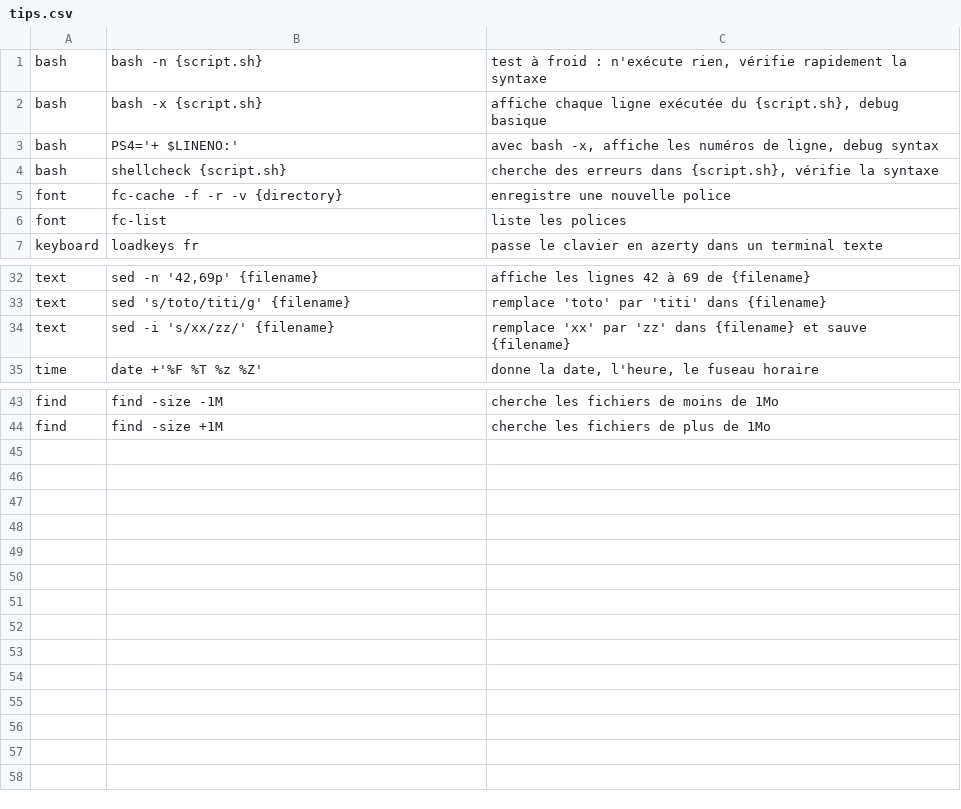
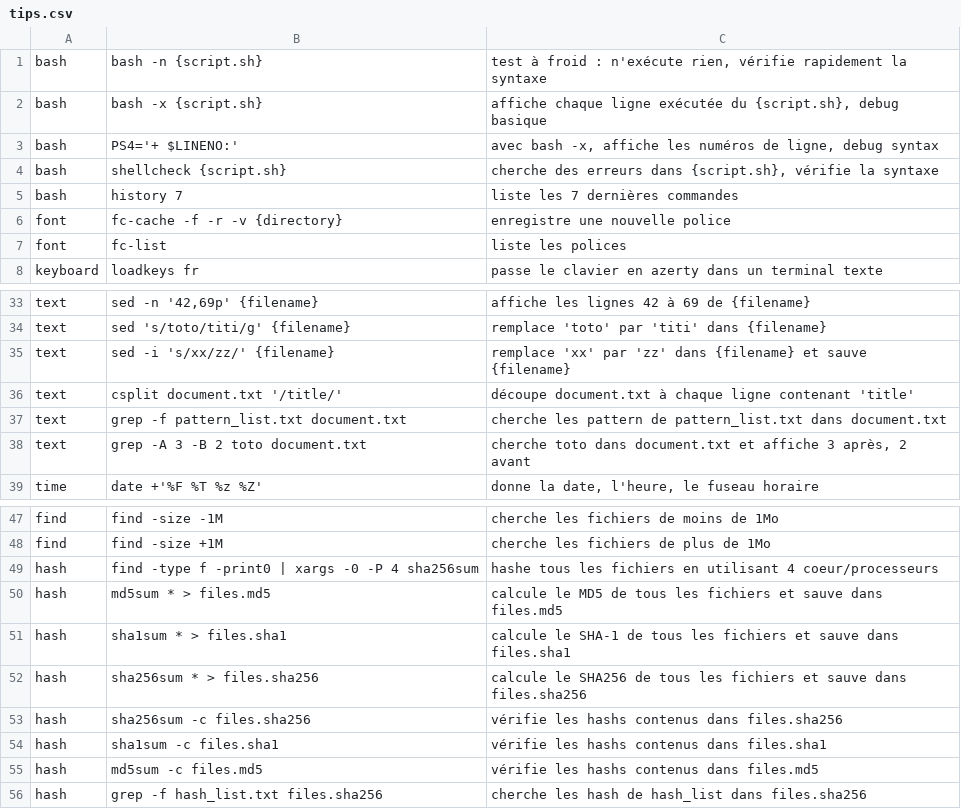
Before and after one commit to baldodo/document, a CSV file: tips/tips.csv, drawn as a sheet; only a part is shown, gaps mark what is left out; the diff names each change by its address in the sheet, - before the commit and + after, or states it on an @@ line.

Commit message:
new tips added

```diff
--- a/tips/tips.csv
+++ b/tips/tips.csv
+row 5: bash | history 7 | liste les 7 dernières commandes
+row 36: text | csplit document.txt '/title/' | découpe document.txt à chaque ligne contenant 'title'
+row 37: text | grep -f pattern_list.txt document.txt | cherche les pattern de pattern_list.txt dans document.txt
+row 38: text | grep -A 3 -B 2 toto document.txt | cherche toto dans document.txt et affiche 3 après, 2 avant
+row 49: hash | find -type f -print0 | xargs -0 -P 4 sha256sum | hashe tous les fichiers en utilisant 4 coeur/processeurs
+row 50: hash | md5sum * > files.md5 | calcule le MD5 de tous les fichiers et sauve dans files.md5
+row 51: hash | sha1sum * > files.sha1 | calcule le SHA-1 de tous les fichiers et sauve dans files.sha1
+row 52: hash | sha256sum * > files.sha256 | calcule le SHA256 de tous les fichiers et sauve dans files.sha256
+row 53: hash | sha256sum -c files.sha256 | vérifie les hashs contenus dans files.sha256
+row 54: hash | sha1sum -c files.sha1 | vérifie les hashs contenus dans files.sha1
+row 55: hash | md5sum -c files.md5 | vérifie les hashs contenus dans files.md5
+row 56: hash | grep -f hash_list.txt files.sha256 | cherche les hash de hash_list dans files.sha256
```
